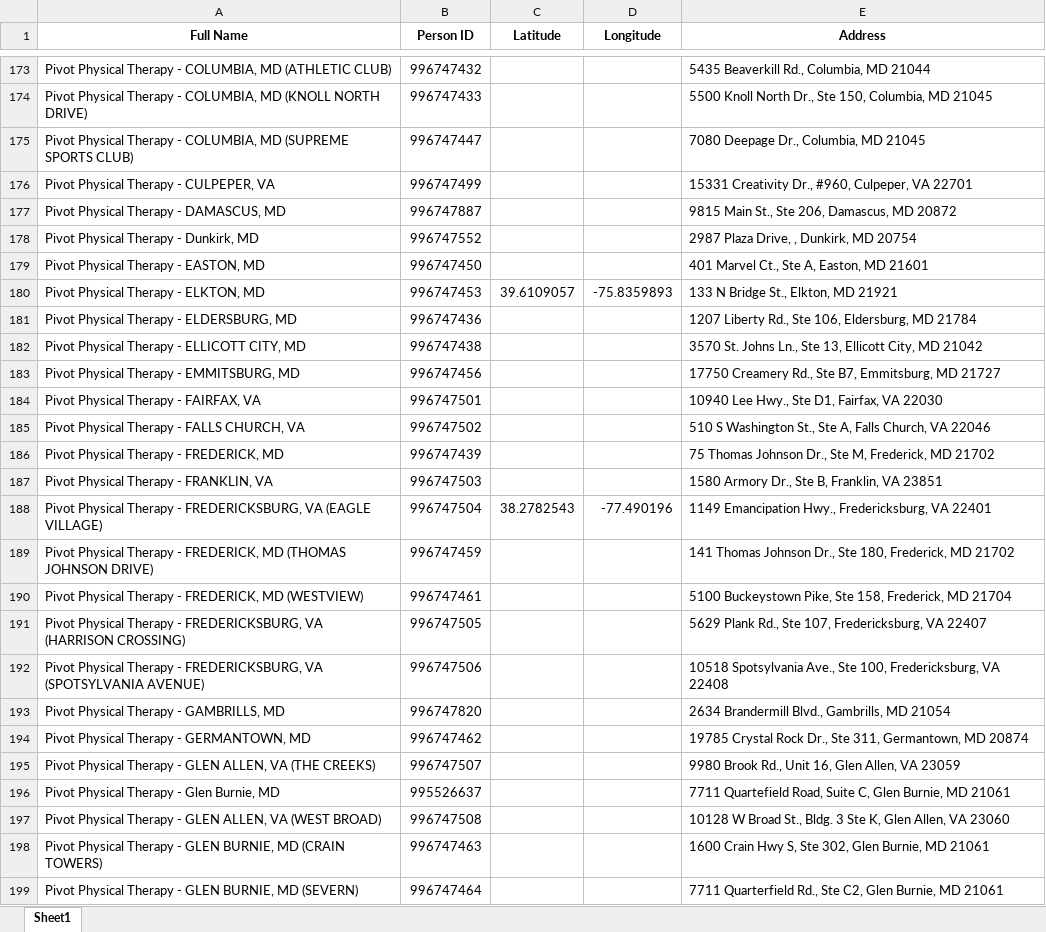
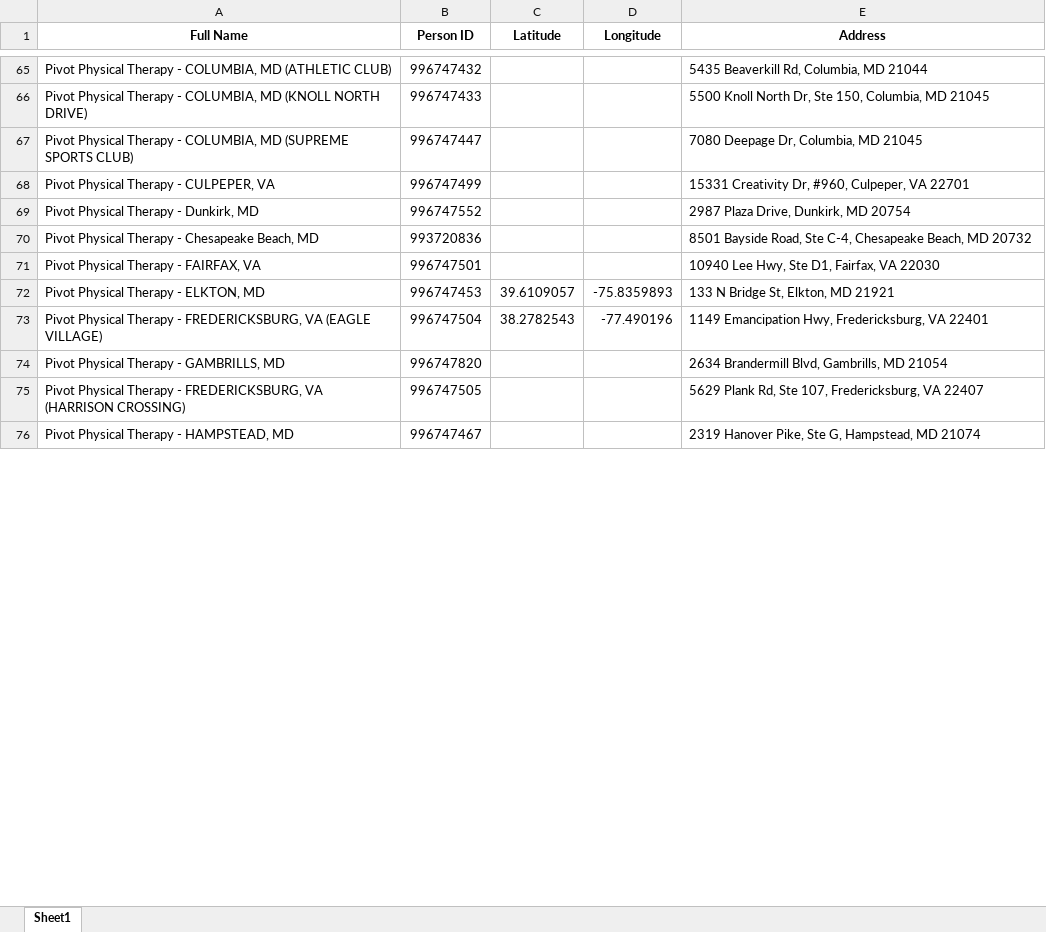
Before and after one commit to The-Jaklitsch-Law-Group/JLG_Provider_Recommender, an Excel workbook: data/processed/All_Geocoding_Results.xlsx, sheet Sheet1, drawn as a sheet; only a part is shown, gaps mark what is left out; the shorter side is filled out with more unchanged rows; values as stored, in another font and other column widths than the file's, no borders; removed rows and columns are numbered as before the commit, all else as after; the diff covers the shown part only; the diff names each change by its address in the sheet, - before the commit and + after, or states it on an @@ line.

```diff
--- a/data/processed/All_Geocoding_Results.xlsx (sheet Sheet1)
+++ b/data/processed/All_Geocoding_Results.xlsx (sheet Sheet1)
-E65 (Address): 5435 Beaverkill Rd., Columbia, MD 21044
+E65 (Address): 5435 Beaverkill Rd, Columbia, MD 21044
-E66 (Address): …Knoll North Dr., Ste 150,…
+E66 (Address): …Knoll North Dr, Ste 150,…
-E67 (Address): 7080 Deepage Dr., Columbia, MD 21045
+E67 (Address): 7080 Deepage Dr, Columbia, MD 21045
-E68 (Address): 15331 Creativity Dr., #960, Culpeper,…
+E68 (Address): 15331 Creativity Dr, #960, Culpeper,…
-row 177: Pivot Physical Therapy - DAMASCUS, MD | 996747887 |  |  | 9815 Main St., Ste 206, Damascus, MD 20872
-E69 (Address): 2987 Plaza Drive, , Dunkirk, MD 20754
+E69 (Address): 2987 Plaza Drive, Dunkirk, MD 20754
-row 179: Pivot Physical Therapy - EASTON, MD | 996747450 |  |  | 401 Marvel Ct., Ste A, Easton, MD 21601
+row 70: Pivot Physical Therapy - Chesapeake Beach, MD | 993720836 |  |  | 8501 Bayside Road, Ste C-4, Chesapeake Beach, MD 20732
+row 71: Pivot Physical Therapy - FAIRFAX, VA | 996747501 |  |  | 10940 Lee Hwy, Ste D1, Fairfax, VA 22030
-E72 (Address): 133 N Bridge St., Elkton, MD 21921
+E72 (Address): 133 N Bridge St, Elkton, MD 21921
-row 181: Pivot Physical Therapy - ELDERSBURG, MD | 996747436 |  |  | 1207 Liberty Rd., Ste 106, Eldersburg, MD 21784
-row 182: Pivot Physical Therapy - ELLICOTT CITY, MD | 996747438 |  |  | 3570 St. Johns Ln., Ste 13, Ellicott City, MD 21042
-row 183: Pivot Physical Therapy - EMMITSBURG, MD | 996747456 |  |  | 17750 Creamery Rd., Ste B7, Emmitsburg, MD 21727
-row 184: Pivot Physical Therapy - FAIRFAX, VA | 996747501 |  |  | 10940 Lee Hwy., Ste D1, Fairfax, VA 22030
-row 185: Pivot Physical Therapy - FALLS CHURCH, VA | 996747502 |  |  | 510 S Washington St., Ste A, Falls Church, VA 22046
-row 186: Pivot Physical Therapy - FREDERICK, MD | 996747439 |  |  | 75 Thomas Johnson Dr., Ste M, Frederick, MD 21702
-row 187: Pivot Physical Therapy - FRANKLIN, VA | 996747503 |  |  | 1580 Armory Dr., Ste B, Franklin, VA 23851
-E73 (Address): 1149 Emancipation Hwy., Fredericksburg, VA…
+E73 (Address): 1149 Emancipation Hwy, Fredericksburg, VA…
-row 189: Pivot Physical Therapy - FREDERICK, MD (THOMAS JOHNSON DRIVE) | 996747459 |  |  | 141 Thomas Johnson Dr., Ste 180, Frederick, MD 21702
-row 190: Pivot Physical Therapy - FREDERICK, MD (WESTVIEW) | 996747461 |  |  | 5100 Buckeystown Pike, Ste 158, Frederick, MD 21704
+row 74: Pivot Physical Therapy - GAMBRILLS, MD | 996747820 |  |  | 2634 Brandermill Blvd, Gambrills, MD 21054
-E75 (Address): 5629 Plank Rd., Ste 107,…
+E75 (Address): 5629 Plank Rd, Ste 107,…
-row 192: Pivot Physical Therapy - FREDERICKSBURG, VA (SPOTSYLVANIA AVENUE) | 996747506 |  |  | 10518 Spotsylvania Ave., Ste 100, Fredericksburg, VA 22408
-row 193: Pivot Physical Therapy - GAMBRILLS, MD | 996747820 |  |  | 2634 Brandermill Blvd., Gambrills, MD 21054
-row 194: Pivot Physical Therapy - GERMANTOWN, MD | 996747462 |  |  | 19785 Crystal Rock Dr., Ste 311, Germantown, MD 20874
-row 195: Pivot Physical Therapy - GLEN ALLEN, VA (THE CREEKS) | 996747507 |  |  | 9980 Brook Rd., Unit 16, Glen Allen, VA 23059
-row 196: Pivot Physical Therapy - Glen Burnie, MD | 995526637 |  |  | 7711 Quartefield Road, Suite C, Glen Burnie, MD 21061
-row 197: Pivot Physical Therapy - GLEN ALLEN, VA (WEST BROAD) | 996747508 |  |  | 10128 W Broad St., Bldg. 3 Ste K, Glen Allen, VA 23060
-row 198: Pivot Physical Therapy - GLEN BURNIE, MD (CRAIN TOWERS) | 996747463 |  |  | 1600 Crain Hwy S, Ste 302, Glen Burnie, MD 21061
-row 199: Pivot Physical Therapy - GLEN BURNIE, MD (SEVERN) | 996747464 |  |  | 7711 Quarterfield Rd., Ste C2, Glen Burnie, MD 21061
```
Also changed, not shown: 39 added rows, 211 removed rows, 22 moved rows and 20 edited cells elsewhere in this sheet, data/processed/Geocoded_Contacts.xlsx, 3 other files.
